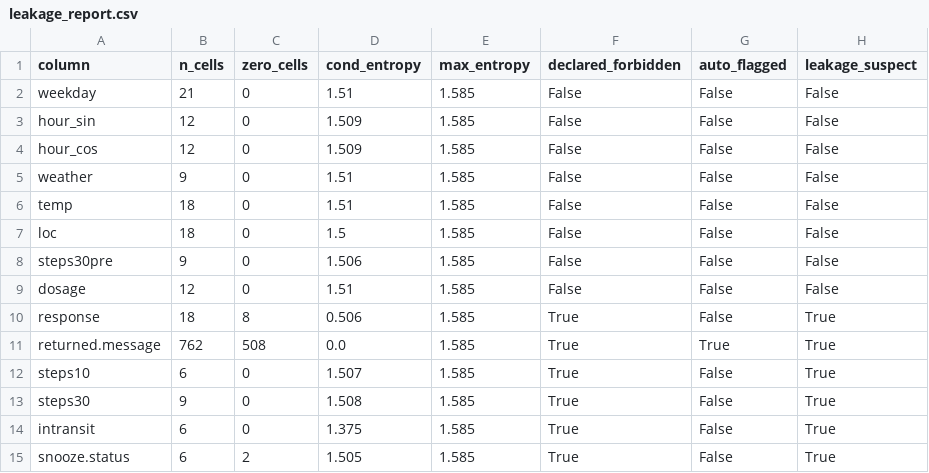
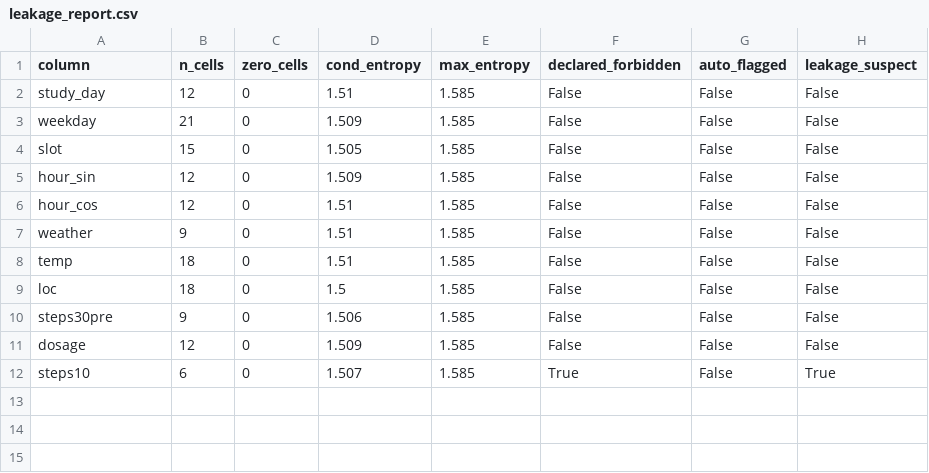
Before and after one commit to brzsrc/LLM-Augmented-Data-Generation, a CSV file: monologue/src/outputs/run1/audit/leakage_report.csv, drawn as a sheet.

```diff
--- a/monologue/src/outputs/run1/audit/leakage_report.csv
+++ b/monologue/src/outputs/run1/audit/leakage_report.csv
@@ -1,5 +1,7 @@
 column,n_cells,zero_cells,cond_entropy,max_entropy,declared_forbidden,auto_flagged,leakage_suspect
-weekday,21,0,1.51,1.585,False,False,False
+study_day,12,0,1.51,1.585,False,False,False
+weekday,21,0,1.509,1.585,False,False,False
+slot,15,0,1.505,1.585,False,False,False
 hour_sin,12,0,1.509,1.585,False,False,False
-hour_cos,12,0,1.509,1.585,False,False,False
+hour_cos,12,0,1.51,1.585,False,False,False
 weather,9,0,1.51,1.585,False,False,False
@@ -8,8 +10,3 @@ loc,18,0,1.5,1.585,False,False,False
 steps30pre,9,0,1.506,1.585,False,False,False
-dosage,12,0,1.51,1.585,False,False,False
-response,18,8,0.506,1.585,True,False,True
-returned.message,762,508,0.0,1.585,True,True,True
+dosage,12,0,1.509,1.585,False,False,False
 steps10,6,0,1.507,1.585,True,False,True
-steps30,9,0,1.508,1.585,True,False,True
-intransit,6,0,1.375,1.585,True,False,True
-snooze.status,6,2,1.505,1.585,True,False,True
```
Also changed, not shown: monologue/src/outputs/run1/audit/oracle_ceiling.csv, monologue/src/outputs/run1/audit/signal_per_slot_action.csv, 43 other files.
